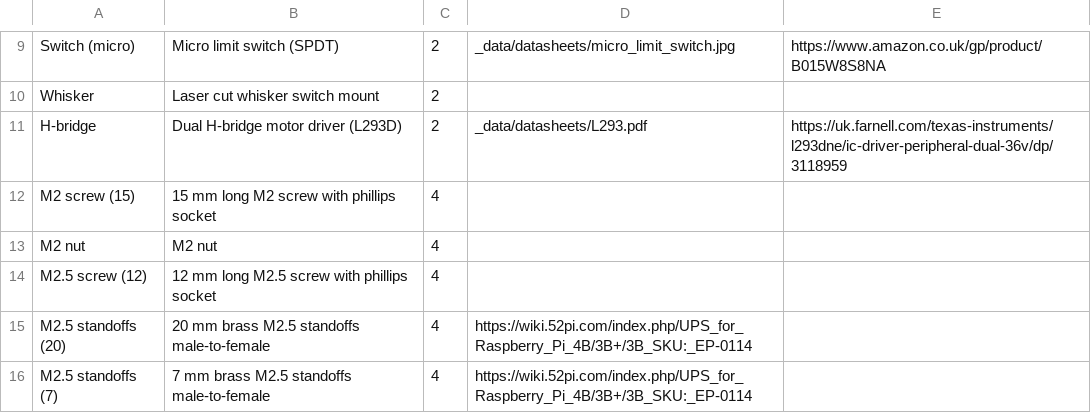
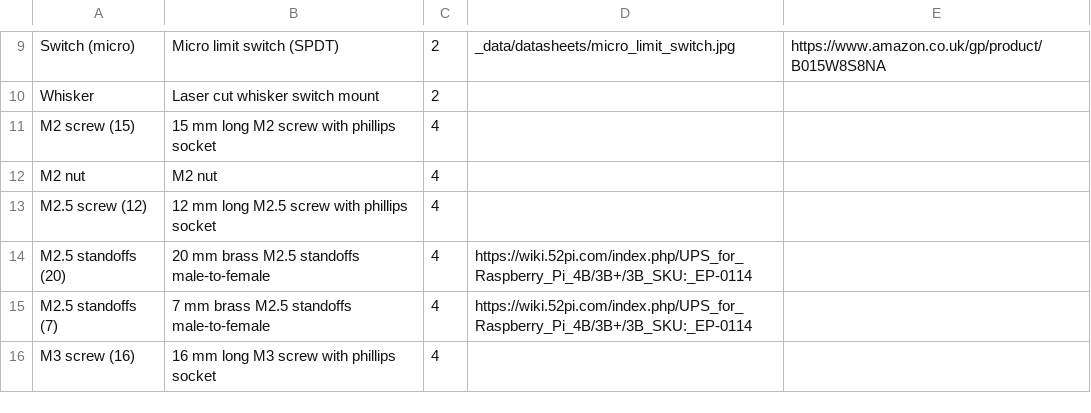
Before and after one commit to NoBlackBoxes/BlackBoxes, a CSV file: boxes/behaviour/materials.csv, drawn as a sheet; only a part is shown, gaps mark what is left out; the shorter side is filled out with more unchanged rows.

```diff
--- a/boxes/behaviour/materials.csv
+++ b/boxes/behaviour/materials.csv
@@ -10,3 +10,2 @@ Switch (micro), Micro limit switch (SPDT),2,_data/datasheets/micro_limit_switch.
 Whisker,Laser cut whisker switch mount,2,,
-H-bridge,Dual H-bridge motor driver (L293D),2,_data/datasheets/L293.pdf,https://uk.farnell.com/texas-instruments/l293dne/ic-driver-peripheral-dual-36v/dp/3118959
 M2 screw (15),15 mm long M2 screw with phillips socket,4,,
```
Also changed, not shown: boxes/amplifiers/materials.csv, boxes/electrons/materials.csv, 30 other files.
